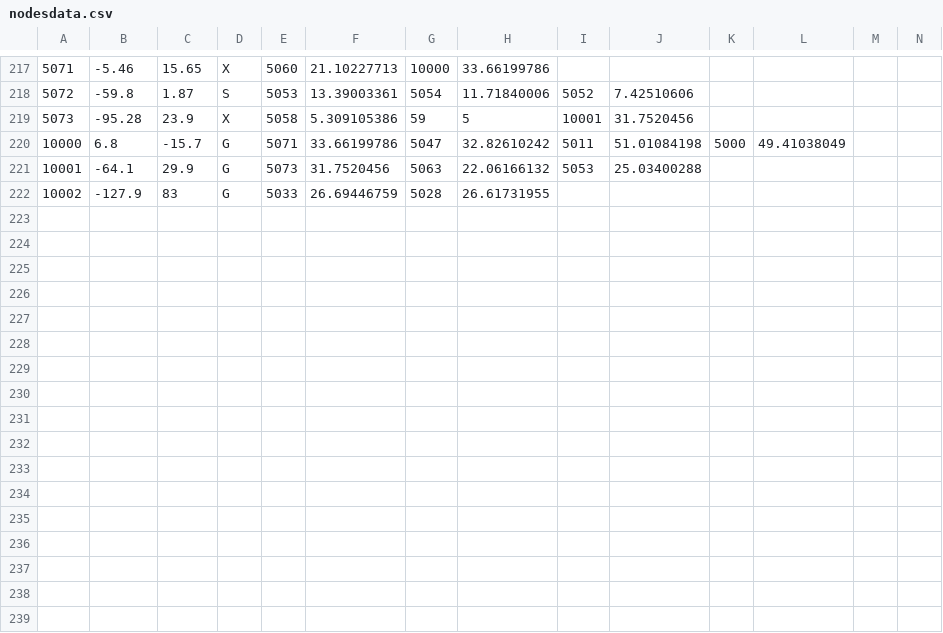
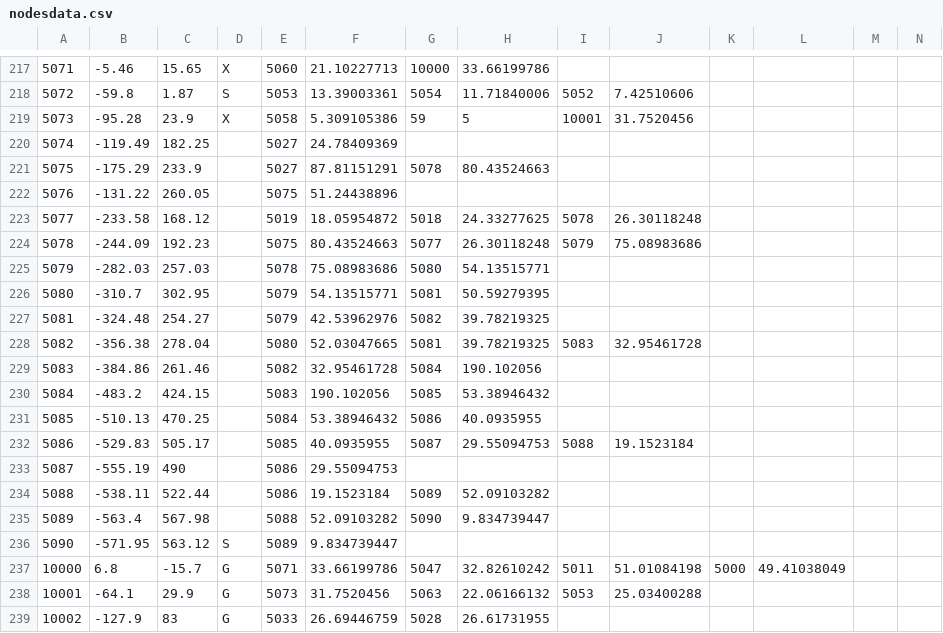
Before and after one commit to FA1-3/SecurityMap, a CSV file: app/src/main/res/raw/nodesdata.csv, drawn as a sheet; only a part is shown, gaps mark what is left out.

Commit message:
path works avec drop pin et les stairs sont somewhat avoided :)

```diff
--- a/app/src/main/res/raw/nodesdata.csv
+++ b/app/src/main/res/raw/nodesdata.csv
@@ -219,2 +219,19 @@
 5073,-95.28,23.9,X,5058,5.309105386,59,5,10001,31.7520456,,,,
+5074,-119.49,182.25,,5027,24.78409369,,,,,,,,
+5075,-175.29,233.9,,5027,87.81151291,5078,80.43524663,,,,,,
+5076,-131.22,260.05,,5075,51.24438896,,,,,,,,
+5077,-233.58,168.12,,5019,18.05954872,5018,24.33277625,5078,26.30118248,,,,
+5078,-244.09,192.23,,5075,80.43524663,5077,26.30118248,5079,75.08983686,,,,
+5079,-282.03,257.03,,5078,75.08983686,5080,54.13515771,,,,,,
+5080,-310.7,302.95,,5079,54.13515771,5081,50.59279395,,,,,,
+5081,-324.48,254.27,,5079,42.53962976,5082,39.78219325,,,,,,
+5082,-356.38,278.04,,5080,52.03047665,5081,39.78219325,5083,32.95461728,,,,
+5083,-384.86,261.46,,5082,32.95461728,5084,190.102056,,,,,,
+5084,-483.2,424.15,,5083,190.102056,5085,53.38946432,,,,,,
+5085,-510.13,470.25,,5084,53.38946432,5086,40.0935955,,,,,,
+5086,-529.83,505.17,,5085,40.0935955,5087,29.55094753,5088,19.1523184,,,,
+5087,-555.19,490,,5086,29.55094753,,,,,,,,
+5088,-538.11,522.44,,5086,19.1523184,5089,52.09103282,,,,,,
+5089,-563.4,567.98,,5088,52.09103282,5090,9.834739447,,,,,,
+5090,-571.95,563.12,S,5089,9.834739447,,,,,,,,
 10000,6.8,-15.7,G,5071,33.66199786,5047,32.82610242,5011,51.01084198,5000,49.41038049,,
```
